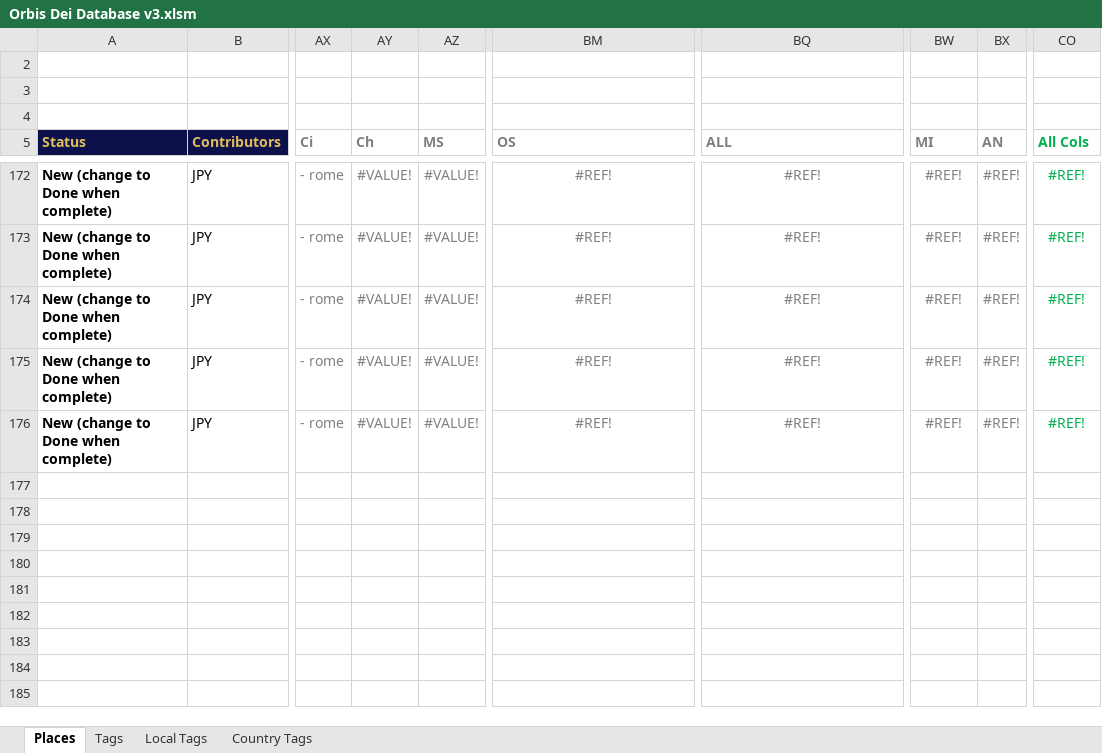
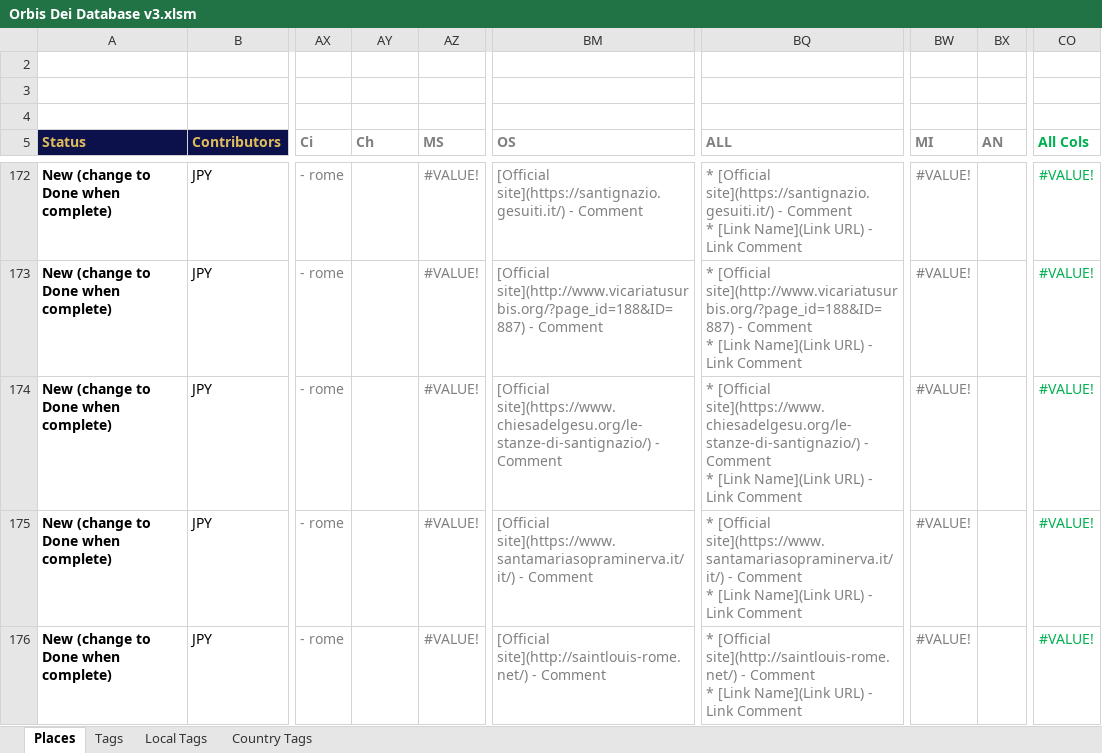
Before and after one commit to orbis-dei/orbis-dei.github.io, an Excel workbook: Orbis Dei Database v3.xlsm, sheet Places, drawn as a sheet; only a part is shown, gaps mark what is left out; values as stored, in another font and other column widths than the file's, no borders; charts and pictures and conditional formats not drawn; ↵ is a line break in a cell; the diff covers the shown part only; the diff names each change by its address in the sheet, - before the commit and + after, or states it on an @@ line.

Commit message:
More Rome sites

```diff
--- a/Orbis Dei Database v3.xlsm (sheet Places)
+++ b/Orbis Dei Database v3.xlsm (sheet Places)
-AY172:AY176 (Ch): #VALUE!
+AY172:AY176 (Ch): (empty)
-BM172:BM176 alignment: center
+BM172:BM176 alignment: left
-BM172 (OS): #REF!
+BM172 (OS): [Official site](https://santignazio.gesuiti.it/) - Comment
-BQ172:BQ176 alignment: center
+BQ172:BQ176 alignment: left
-BQ172 (ALL): #REF!
+BQ172 (ALL): * [Official site](https://santignazio.gesuiti.it/) - Comment ↵ * [Link Name](Link URL) - Link Comment
-BW172:BW176 (MI): #REF!
+BW172:BW176 (MI): #VALUE!
-BX172:BX176 (AN): #REF!
+BX172:BX176 (AN): (empty)
-CO172:CO176 (All Cols): #REF!
+CO172:CO176 (All Cols): #VALUE!
-BM173 (OS): #REF!
+BM173 (OS): [Official site](http://www.vicariatusurbis.org/?page_id=188&ID=887) - Comment
-BQ173 (ALL): #REF!
+BQ173 (ALL): * [Official site](http://www.vicariatusurbis.org/?page_id=188&ID=887) - Comment ↵ * [Link Name](Link URL) - Link Comment
-BM174 (OS): #REF!
+BM174 (OS): [Official site](https://www.chiesadelgesu.org/le-stanze-di-santignazio/) - Comment
-BQ174 (ALL): #REF!
+BQ174 (ALL): * [Official site](https://www.chiesadelgesu.org/le-stanze-di-santignazio/) - Comment ↵ * [Link Name](Link URL) - Link Comment
-BM175 (OS): #REF!
+BM175 (OS): [Official site](https://www.santamariasopraminerva.it/it/) - Comment
-BQ175 (ALL): #REF!
+BQ175 (ALL): * [Official site](https://www.santamariasopraminerva.it/it/) - Comment ↵ * [Link Name](Link URL) - Link Comment
-BM176 (OS): #REF!
+BM176 (OS): [Official site](http://saintlouis-rome.net/) - Comment
-BQ176 (ALL): #REF!
+BQ176 (ALL): * [Official site](http://saintlouis-rome.net/) - Comment ↵ * [Link Name](Link URL) - Link Comment
```
Also changed, not shown: 3 added rows, 3 removed rows, 130 edited cells and cell formats elsewhere in this sheet, formulas that keep their value, 3 other files.
